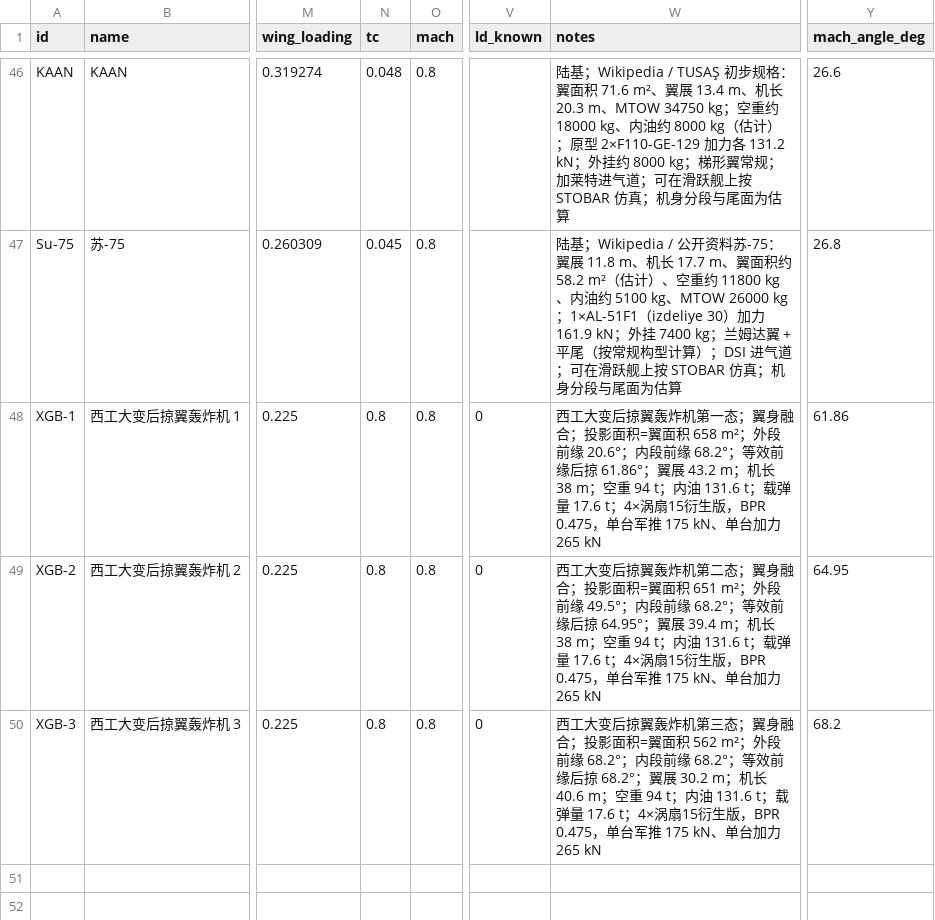
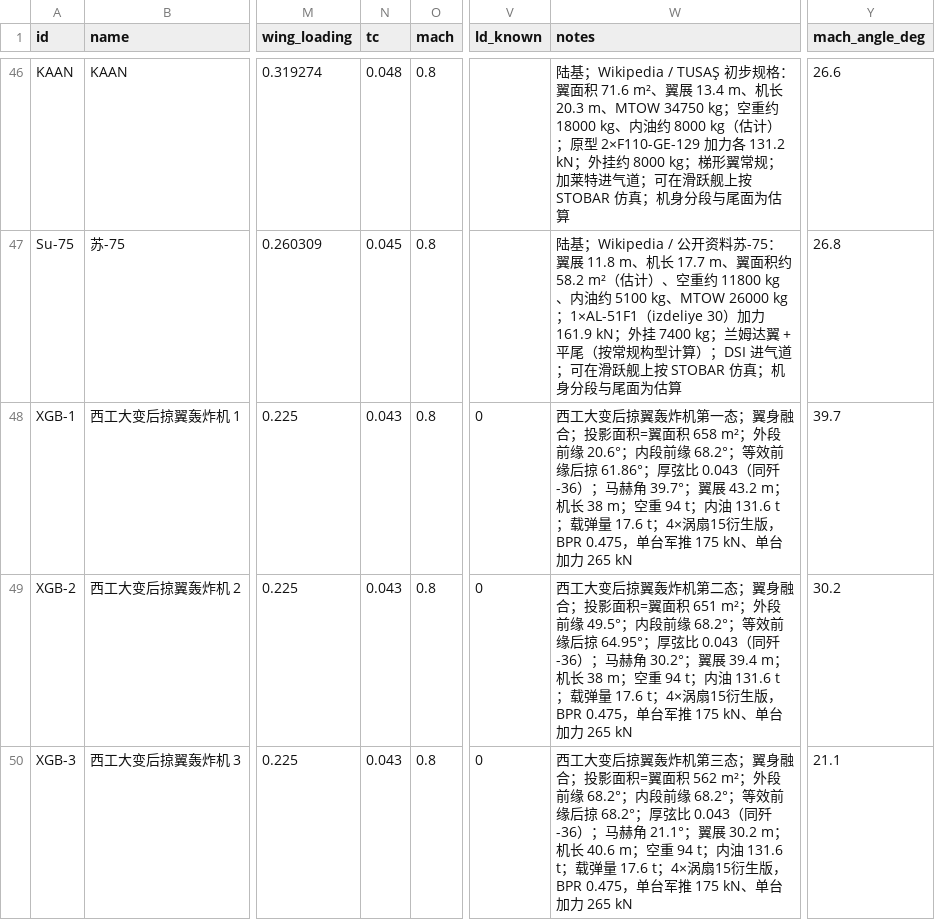
Before and after one commit to xtxsinan-lgtm/military_simulators, a CSV file: data/aircraft_database.csv, drawn as a sheet; only a part is shown, gaps mark what is left out; the diff names each change by its address in the sheet, - before the commit and + after, or states it on an @@ line.

```diff
--- a/data/aircraft_database.csv
+++ b/data/aircraft_database.csv
-N48:N50 (tc): 0.8
+N48:N50 (tc): 0.043
-W48 (notes): …掠 61.86°；翼展 43.2…
+W48 (notes): …掠 61.86°；厚弦比 0.043（同歼-36）；马赫角 39.7°；翼展 43.2…
-Y48 (mach_angle_deg): 61.86
+Y48 (mach_angle_deg): 39.7
-W49 (notes): …掠 64.95°；翼展 39.4…
+W49 (notes): …掠 64.95°；厚弦比 0.043（同歼-36）；马赫角 30.2°；翼展 39.4…
-Y49 (mach_angle_deg): 64.95
+Y49 (mach_angle_deg): 30.2
-W50 (notes): …掠 68.2°；翼展 30.2…
+W50 (notes): …掠 68.2°；厚弦比 0.043（同歼-36）；马赫角 21.1°；翼展 30.2…
-Y50 (mach_angle_deg): 68.2
+Y50 (mach_angle_deg): 21.1
```
Also changed, not shown: 7 other files.
